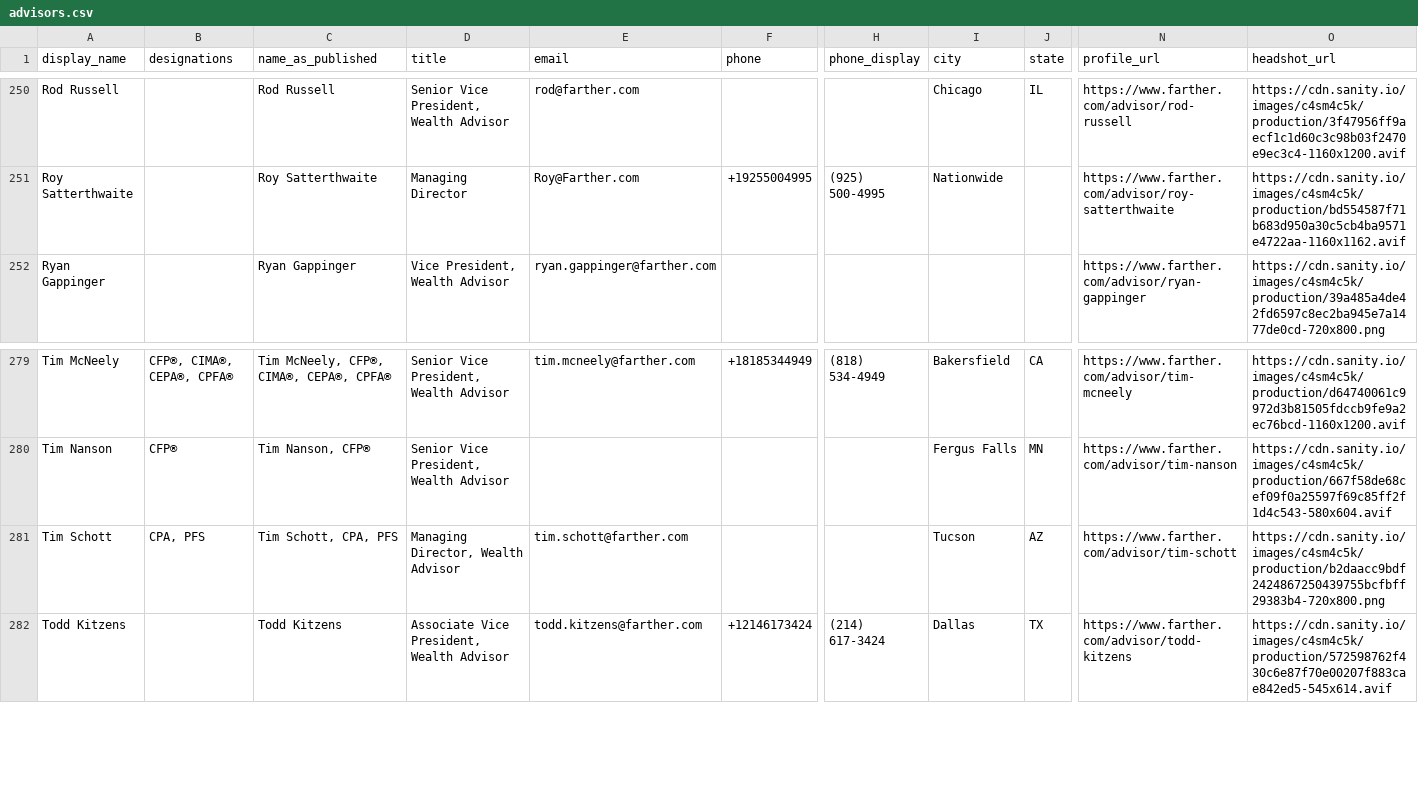
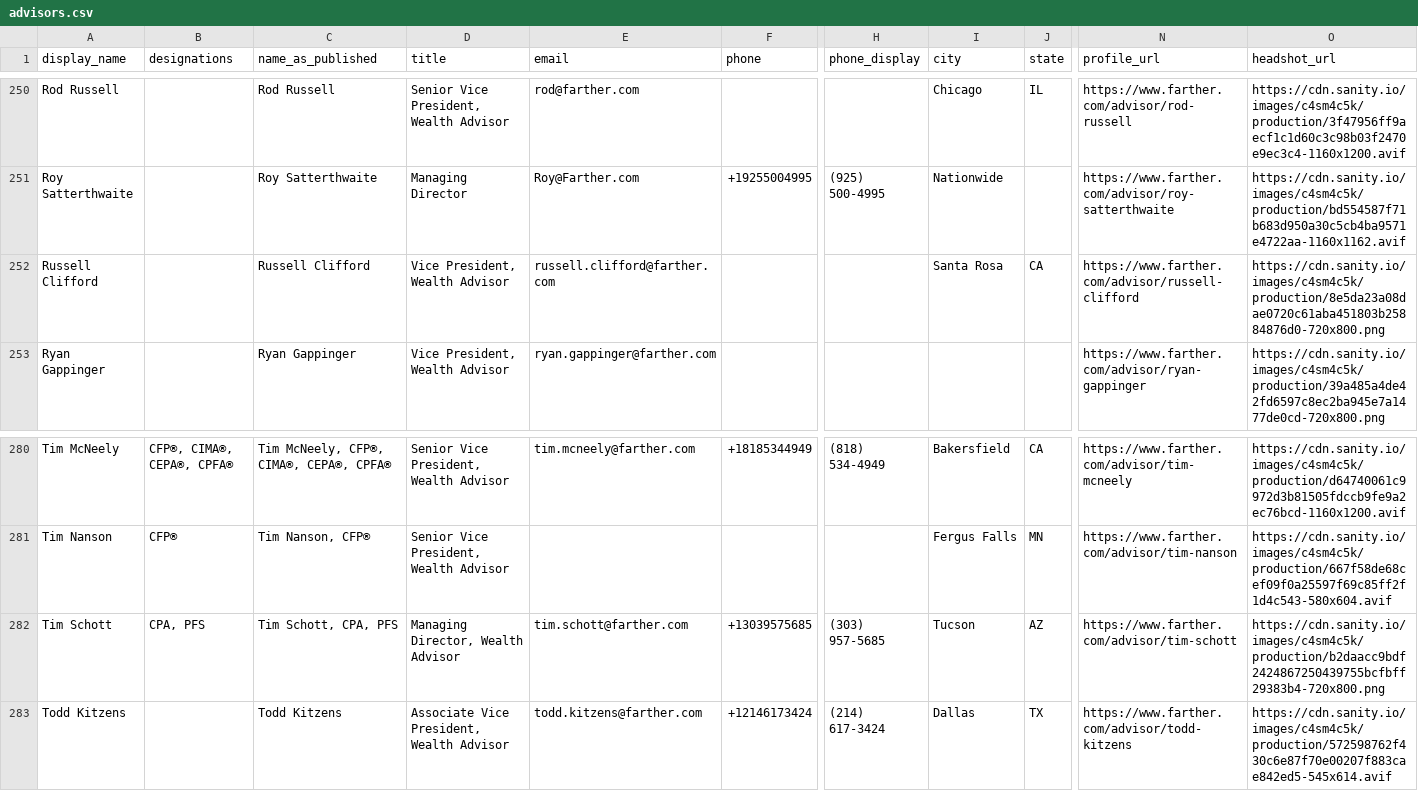
Before and after one commit to timbohnett-farther/Farther-advisor-profile, a CSV file: data/advisors.csv, drawn as a sheet; only a part is shown, gaps mark what is left out; addresses are those after the commit; rows hold the shown columns only; the diff names each change by its address in the sheet, - before the commit and + after, or states it on an @@ line.

```diff
--- a/data/advisors.csv
+++ b/data/advisors.csv
+row 252: Russell Clifford |  | Russell Clifford | Vice President, Wealth Advisor | russell.clifford@farther.com |  |  | Santa Rosa | CA | https://www.farther.com/advisor/russell-clifford | https://cdn.sanity.io/images/c4sm4c5k/production/8e5da23a08dae0720c61aba451803b25884876d0-720x800.png
-F282 (phone): (empty)
+F282 (phone): +13039575685
-H282 (phone_display): (empty)
+H282 (phone_display): (303) 957-5685
```
Also changed, not shown: 1 other file.
